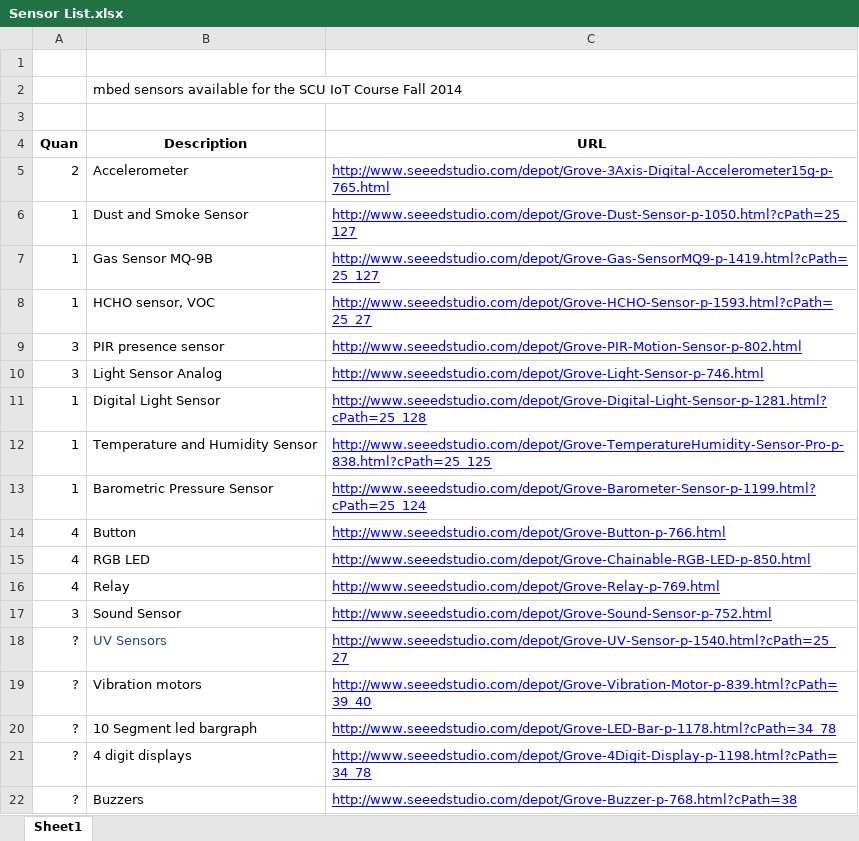
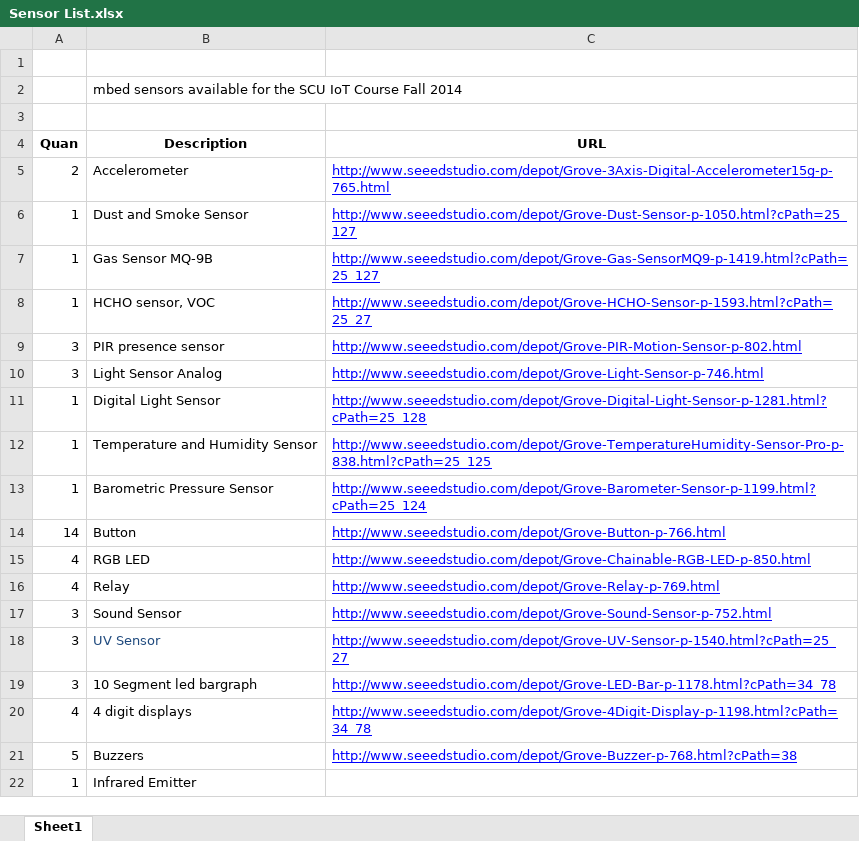
Before and after one commit to connectIOT/COEN296-IoT, an Excel workbook: Sensor List.xlsx, sheet Sheet1, drawn as a sheet; values as stored, in another font and other column widths than the file's, no borders; charts and pictures not drawn; removed rows and columns are numbered as before the commit, all else as after; the diff names each change by its address in the sheet, - before the commit and + after, or states it on an @@ line.

```diff
--- a/Sensor List.xlsx (sheet Sheet1)
+++ b/Sensor List.xlsx (sheet Sheet1)
-A14 (Quan): 4
+A14 (Quan): 14
-A18 (Quan): ?
+A18 (Quan): 3
-B18 (Description): UV Sensors
+B18 (Description): UV Sensor
-row 19: ? | Vibration motors | http://www.seeedstudio.com/depot/Grove-Vibration-Motor-p-839.html?cPath=39_40
-A19 (Quan): ?
+A19 (Quan): 3
-A20 (Quan): ?
+A20 (Quan): 4
-A21 (Quan): ?
+A21 (Quan): 5
+row 22: 1 | Infrared Emitter
```
Also changed, not shown: charts or pictures, 2 other files.
